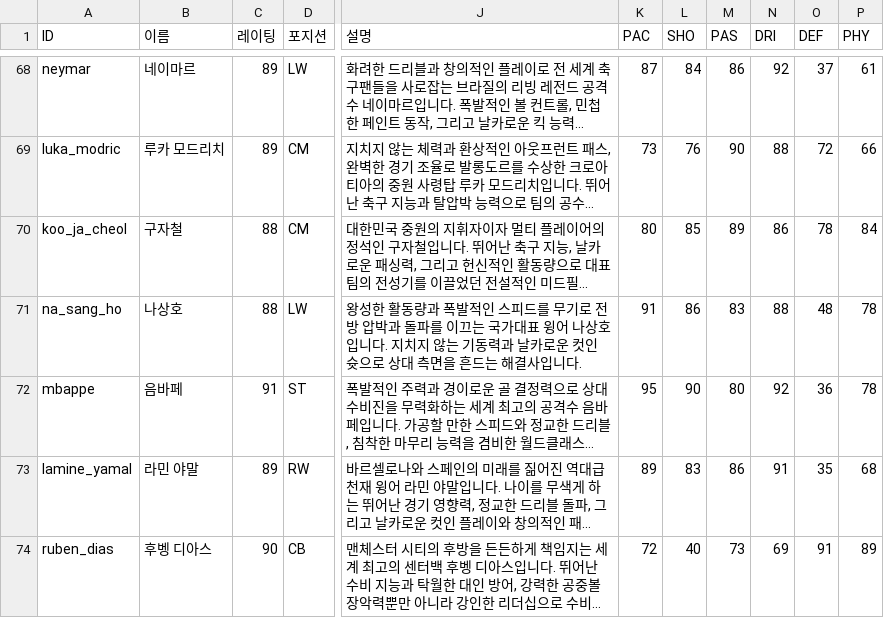
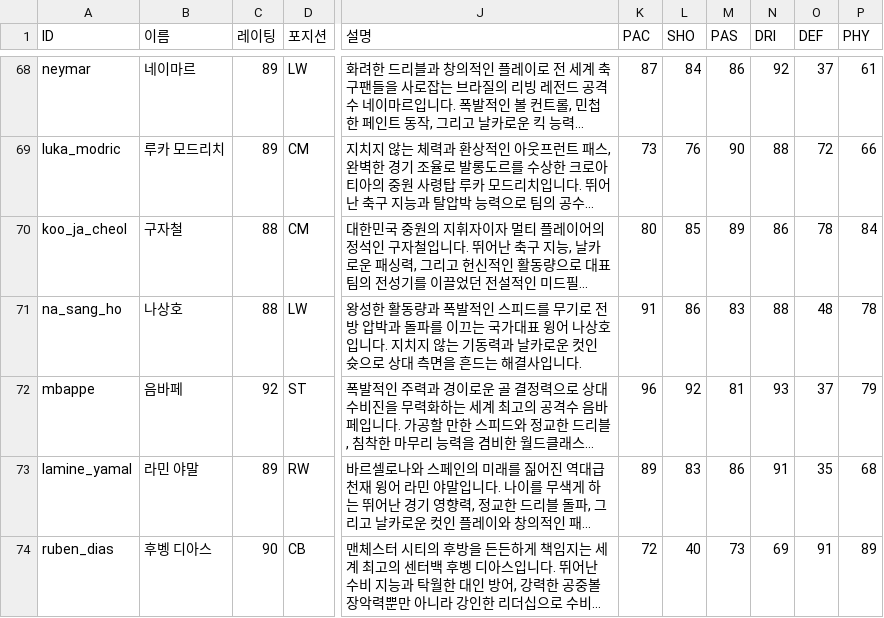
Before and after one commit to ooks19-cmyk/word, a CSV file: 선수데이터.csv, drawn as a sheet; only a part is shown, gaps mark what is left out; long unchanged cells end in …; the diff names each change by its address in the sheet, - before the commit and + after, or states it on an @@ line.

```diff
--- a/선수데이터.csv
+++ b/선수데이터.csv
-C72 (레이팅): 91
+C72 (레이팅): 92
-K72 (PAC): 95
+K72 (PAC): 96
-L72 (SHO): 90
+L72 (SHO): 92
-M72 (PAS): 80
+M72 (PAS): 81
-N72 (DRI): 92
+N72 (DRI): 93
-O72 (DEF): 36
+O72 (DEF): 37
-P72 (PHY): 78
+P72 (PHY): 79
```
Also changed, not shown: 5 other files.
